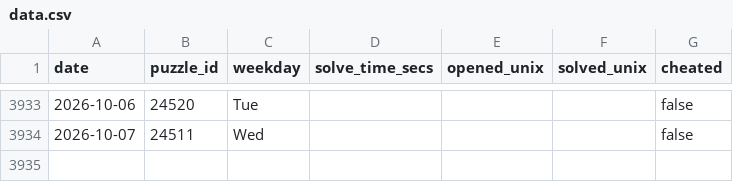
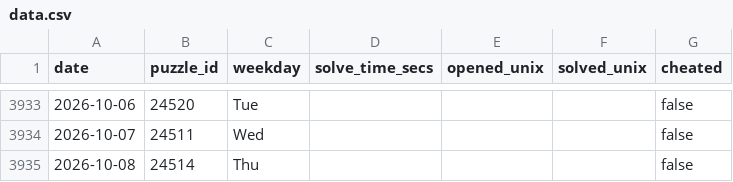
Before and after one commit to samleitermann/NYTCrosswordScraper, a CSV file: data.csv, drawn as a sheet; only a part is shown, gaps mark what is left out.

```diff
--- a/data.csv
+++ b/data.csv
@@ -3934 +3934,2 @@ date,puzzle_id,weekday,solve_time_secs,opened_unix,solved_unix,cheated
 2026-10-07,24511,Wed,,,,false
+2026-10-08,24514,Thu,,,,false
```
Also changed, not shown: 2 other files.
